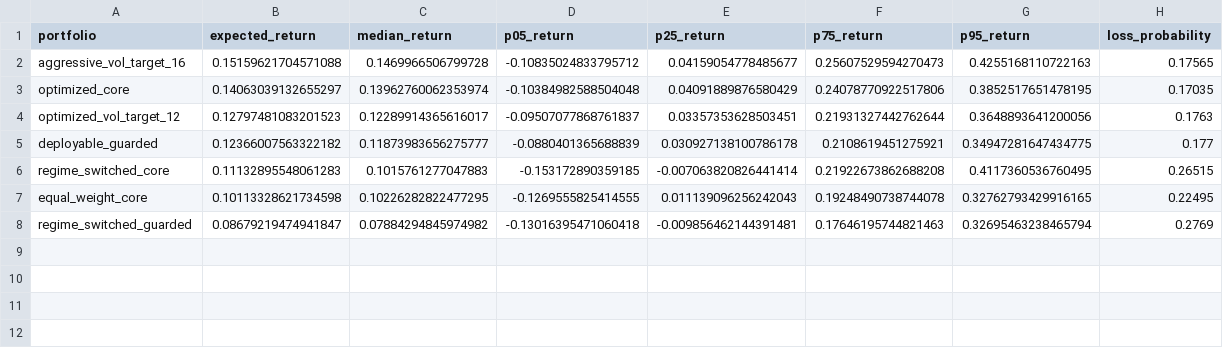
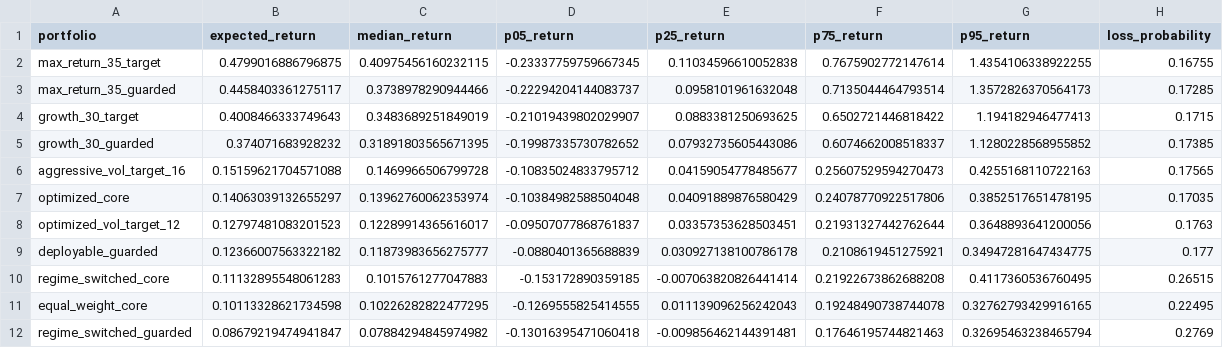
Before and after one commit to bradtaylor93/golden_alpha, a CSV file: ath_reversion_research/reports/deployable_portfolio/next_year_estimate.csv, drawn as a sheet.

```diff
--- a/ath_reversion_research/reports/deployable_portfolio/next_year_estimate.csv
+++ b/ath_reversion_research/reports/deployable_portfolio/next_year_estimate.csv
@@ -1,2 +1,6 @@
 portfolio,expected_return,median_return,p05_return,p25_return,p75_return,p95_return,loss_probability
+max_return_35_target,0.4799016886796875,0.40975456160232115,-0.23337759759667345,0.11034596610052838,0.7675902772147614,1.4354106338922255,0.16755
+max_return_35_guarded,0.4458403361275117,0.3738978290944466,-0.22294204144083737,0.0958101961632048,0.7135044464793514,1.3572826370564173,0.17285
+growth_30_target,0.4008466333749643,0.3483689251849019,-0.21019439802029907,0.0883381250693625,0.6502721446818422,1.194182946477413,0.1715
+growth_30_guarded,0.374071683928232,0.31891803565671395,-0.19987335730782652,0.07932735605443086,0.6074662008518337,1.1280228568955852,0.17385
 aggressive_vol_target_16,0.15159621704571088,0.1469966506799728,-0.10835024833795712,0.04159054778485677,0.25607529594270473,0.4255168110722163,0.17565
```
Also changed, not shown: ath_reversion_research/reports/deployable_portfolio/holdout_summary.csv, ath_reversion_research/reports/deployable_portfolio/portfolio_summary.csv, 4 other files.
